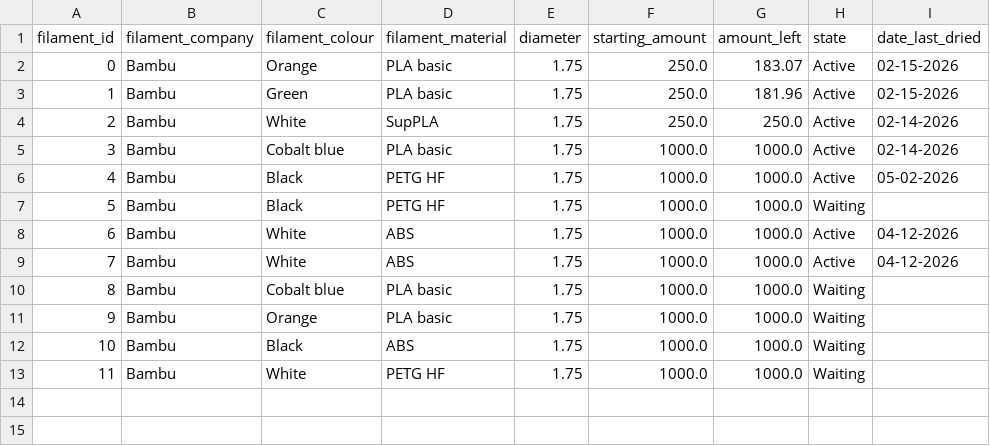
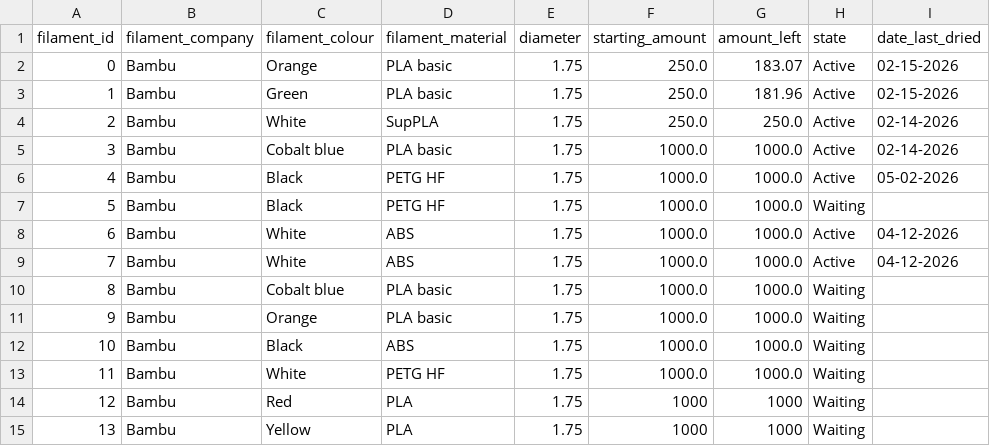
Before and after one commit to armaan3722/filament-tracker, a CSV file: dev_data/filament.csv, drawn as a sheet; the diff names each change by its address in the sheet, - before the commit and + after, or states it on an @@ line.

```diff
--- a/dev_data/filament.csv
+++ b/dev_data/filament.csv
+row 14: 12 | Bambu | Red | PLA | 1.75 | 1000 | 1000 | Waiting
+row 15: 13 | Bambu | Yellow | PLA | 1.75 | 1000 | 1000 | Waiting
```
Also changed, not shown: dev_data/purchases.csv, 5 other files.
